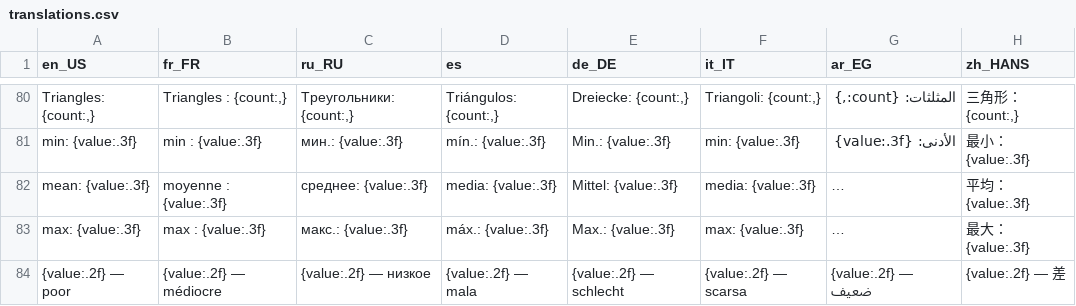
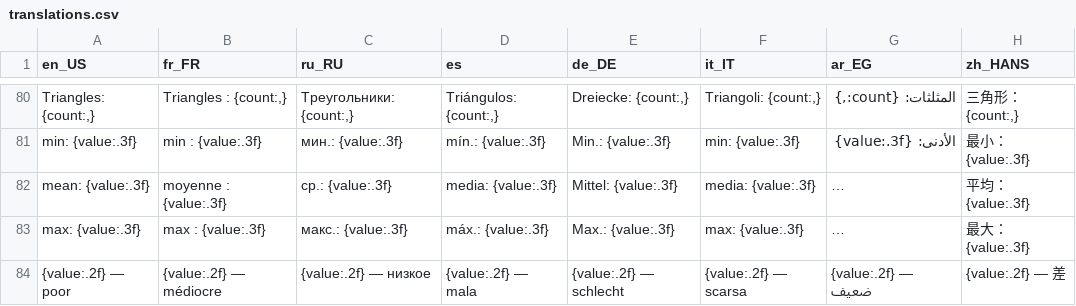
Before and after one commit to kmarchais/mmgpy, a CSV file: blender_mmgpy/translations.csv, drawn as a sheet; only a part is shown, gaps mark what is left out; long unchanged cells end in …; the diff covers the shown part only; the diff names each change by its address in the sheet, - before the commit and + after, or states it on an @@ line.

```diff
--- a/blender_mmgpy/translations.csv
+++ b/blender_mmgpy/translations.csv
-C82 (ru_RU): среднее: {value:.3f}
+C82 (ru_RU): ср.: {value:.3f}
```
Also changed, not shown: 14 edited cells elsewhere in this file.
